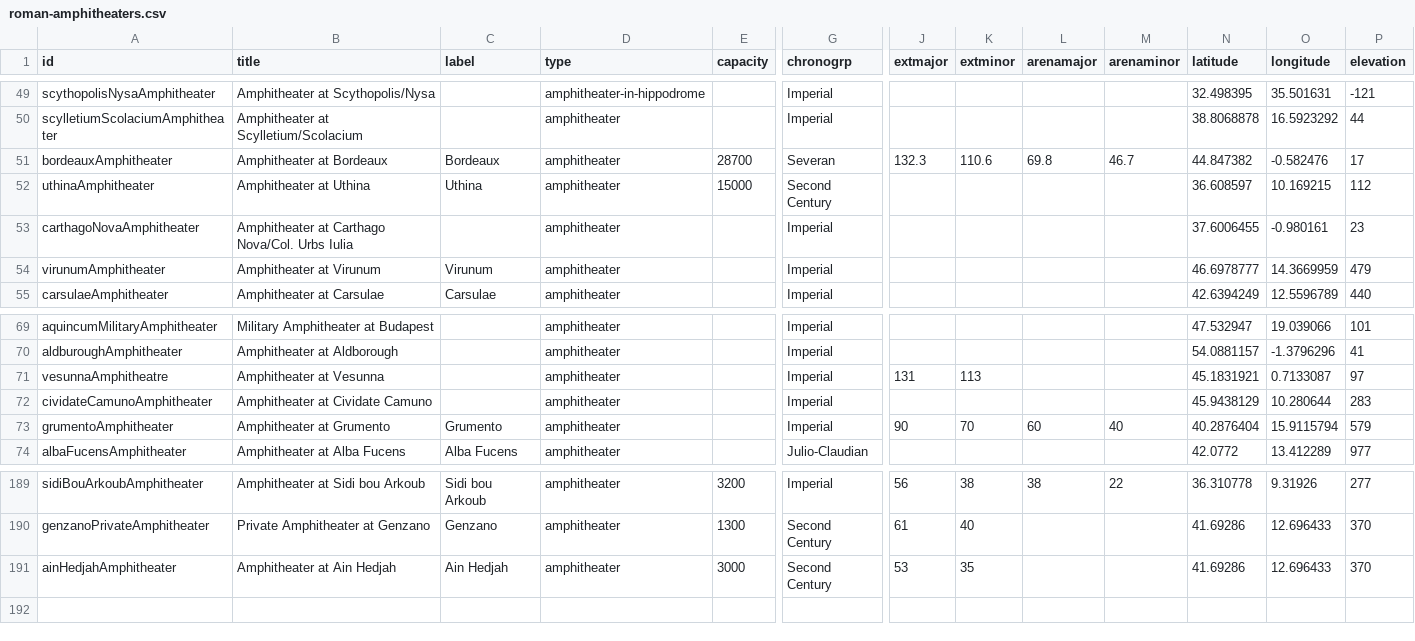
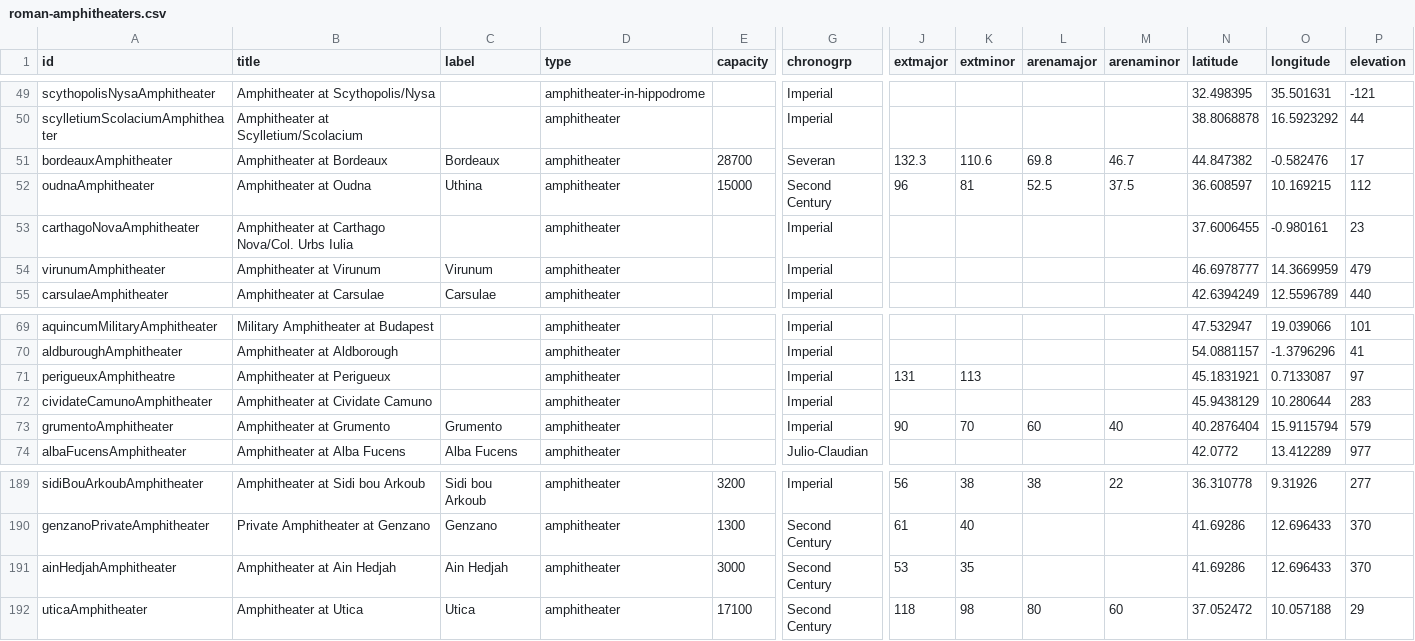
Before and after one commit to sfsheath/roman-amphitheaters, a CSV file: roman-amphitheaters.csv, drawn as a sheet; only a part is shown, gaps mark what is left out; rows hold the shown columns only; the diff names each change by its address in the sheet, - before the commit and + after, or states it on an @@ line.

```diff
--- a/roman-amphitheaters.csv
+++ b/roman-amphitheaters.csv
-A52 (id): uthinaAmphitheater
+A52 (id): oudnaAmphitheater
-B52 (title): Amphitheater at Uthina
+B52 (title): Amphitheater at Oudna
-J52 (extmajor): (empty)
+J52 (extmajor): 96
-K52 (extminor): (empty)
+K52 (extminor): 81
-L52 (arenamajor): (empty)
+L52 (arenamajor): 52.5
-M52 (arenaminor): (empty)
+M52 (arenaminor): 37.5
-A71 (id): vesunnaAmphitheatre
+A71 (id): perigueuxAmphitheatre
-B71 (title): Amphitheater at Vesunna
+B71 (title): Amphitheater at Perigueux
+row 192: uticaAmphitheater | Amphitheater at Utica | Utica | amphitheater | 17100 | Second Century | 118 | 98 | 80 | 60 | 37.052472 | 10.057188 | 29
```
Also changed, not shown: 4 other files.
